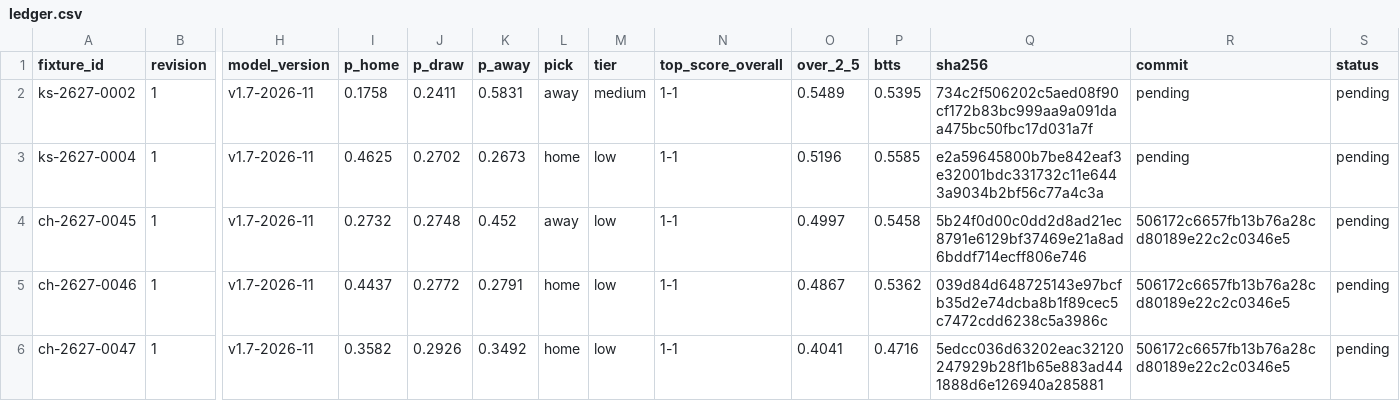
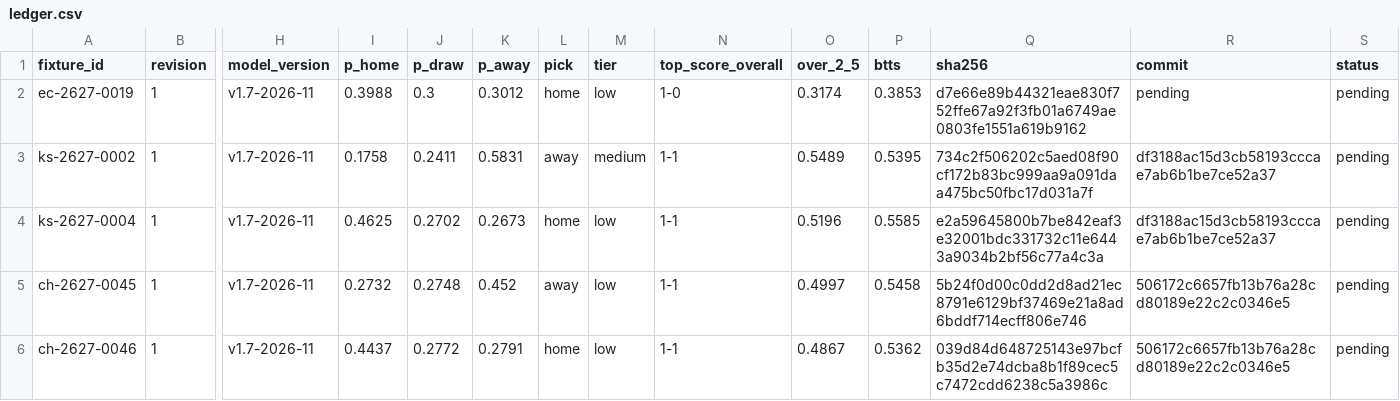
Before and after one commit to thetouchlineatlas-com/ledger, a CSV file: ledger.csv, drawn as a sheet; only a part is shown, gaps mark what is left out; the shorter side is filled out with more unchanged rows; addresses are those after the commit; rows hold the shown columns only; the diff names each change by its address in the sheet, - before the commit and + after, or states it on an @@ line.

Commit message:
Ledger 2026-11-25T16:08:49Z

```diff
--- a/ledger.csv
+++ b/ledger.csv
+row 2: ec-2627-0019 | 1 | v1.7-2026-11 | 0.3988 | 0.3 | 0.3012 | home | low | 1-0 | 0.3174 | 0.3853 | d7e66e89b44321eae830f752ffe67a92f3fb01a6749ae0803fe1551a619b9162 | pending | pending
-R3:R4 (commit): pending
+R3:R4 (commit): df3188ac15d3cb58193cccae7ab6b1be7ce52a37
```
Also changed, not shown: 3 other files.
